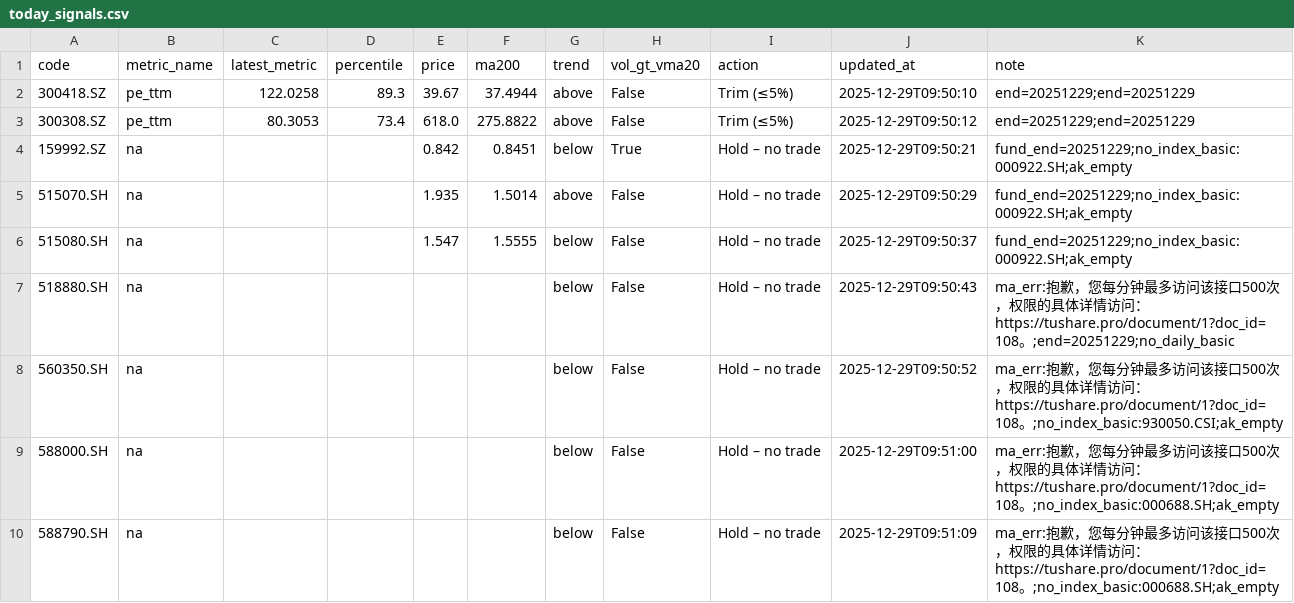
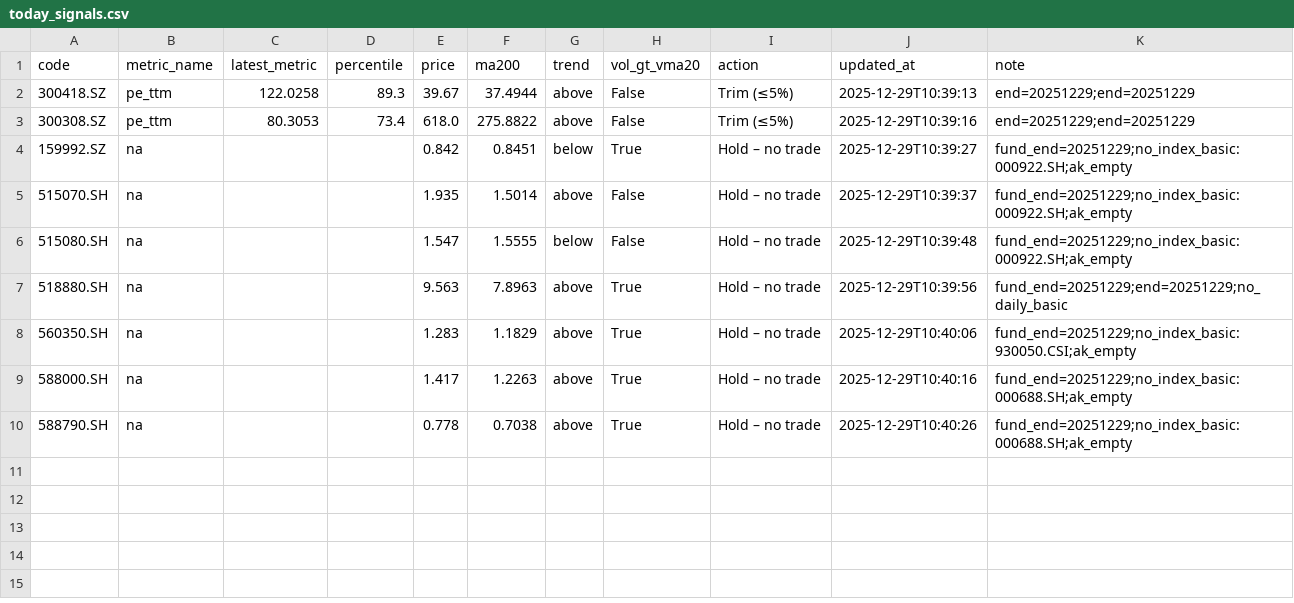
Before and after one commit to wangzjzz/valuation-pipeline, a CSV file: data/today_signals.csv, drawn as a sheet.

```diff
--- a/data/today_signals.csv
+++ b/data/today_signals.csv
@@ -1,10 +1,10 @@
 code,metric_name,latest_metric,percentile,price,ma200,trend,vol_gt_vma20,action,updated_at,note
-300418.SZ,pe_ttm,122.0258,89.3,39.67,37.4944,above,False,Trim (≤5%),2025-12-29T09:50:10,end=20251229;end=20251229
-300308.SZ,pe_ttm,80.3053,73.4,618.0,275.8822,above,False,Trim (≤5%),2025-12-29T09:50:12,end=20251229;end=20251229
-159992.SZ,na,,,0.842,0.8451,below,True,Hold – no trade,2025-12-29T09:50:21,fund_end=20251229;no_index_basic:000922.SH;ak_empty
-515070.SH,na,,,1.935,1.5014,above,False,Hold – no trade,2025-12-29T09:50:29,fund_end=20251229;no_index_basic:000922.SH;ak_empty
-515080.SH,na,,,1.547,1.5555,below,False,Hold – no trade,2025-12-29T09:50:37,fund_end=20251229;no_index_basic:000922.SH;ak_empty
-518880.SH,na,,,,,below,False,Hold – no trade,2025-12-29T09:50:43,ma_err:抱歉，您每分钟最多访问该接口500次，权限的具体详情访问：https://tushare.pro/document/1?doc_id=108。;end=20251229;no_daily_basic
-560350.SH,na,,,,,below,False,Hold – no trade,2025-12-29T09:50:52,ma_err:抱歉，您每分钟最多访问该接口500次，权限的具体详情访问：https://tushare.pro/document/1?doc_id=108。;no_index_basic:930050.CSI;ak_empty
-588000.SH,na,,,,,below,False,Hold – no trade,2025-12-29T09:51:00,ma_err:抱歉，您每分钟最多访问该接口500次，权限的具体详情访问：https://tushare.pro/document/1?doc_id=108。;no_index_basic:000688.SH;ak_empty
-588790.SH,na,,,,,below,False,Hold – no trade,2025-12-29T09:51:09,ma_err:抱歉，您每分钟最多访问该接口500次，权限的具体详情访问：https://tushare.pro/document/1?doc_id=108。;no_index_basic:000688.SH;ak_empty
+300418.SZ,pe_ttm,122.0258,89.3,39.67,37.4944,above,False,Trim (≤5%),2025-12-29T10:39:13,end=20251229;end=20251229
+300308.SZ,pe_ttm,80.3053,73.4,618.0,275.8822,above,False,Trim (≤5%),2025-12-29T10:39:16,end=20251229;end=20251229
+159992.SZ,na,,,0.842,0.8451,below,True,Hold – no trade,2025-12-29T10:39:27,fund_end=20251229;no_index_basic:000922.SH;ak_empty
+515070.SH,na,,,1.935,1.5014,above,False,Hold – no trade,2025-12-29T10:39:37,fund_end=20251229;no_index_basic:000922.SH;ak_empty
+515080.SH,na,,,1.547,1.5555,below,False,Hold – no trade,2025-12-29T10:39:48,fund_end=20251229;no_index_basic:000922.SH;ak_empty
+518880.SH,na,,,9.563,7.8963,above,True,Hold – no trade,2025-12-29T10:39:56,fund_end=20251229;end=20251229;no_daily_basic
+560350.SH,na,,,1.283,1.1829,above,True,Hold – no trade,2025-12-29T10:40:06,fund_end=20251229;no_index_basic:930050.CSI;ak_empty
+588000.SH,na,,,1.417,1.2263,above,True,Hold – no trade,2025-12-29T10:40:16,fund_end=20251229;no_index_basic:000688.SH;ak_empty
+588790.SH,na,,,0.778,0.7038,above,True,Hold – no trade,2025-12-29T10:40:26,fund_end=20251229;no_index_basic:000688.SH;ak_empty
```
